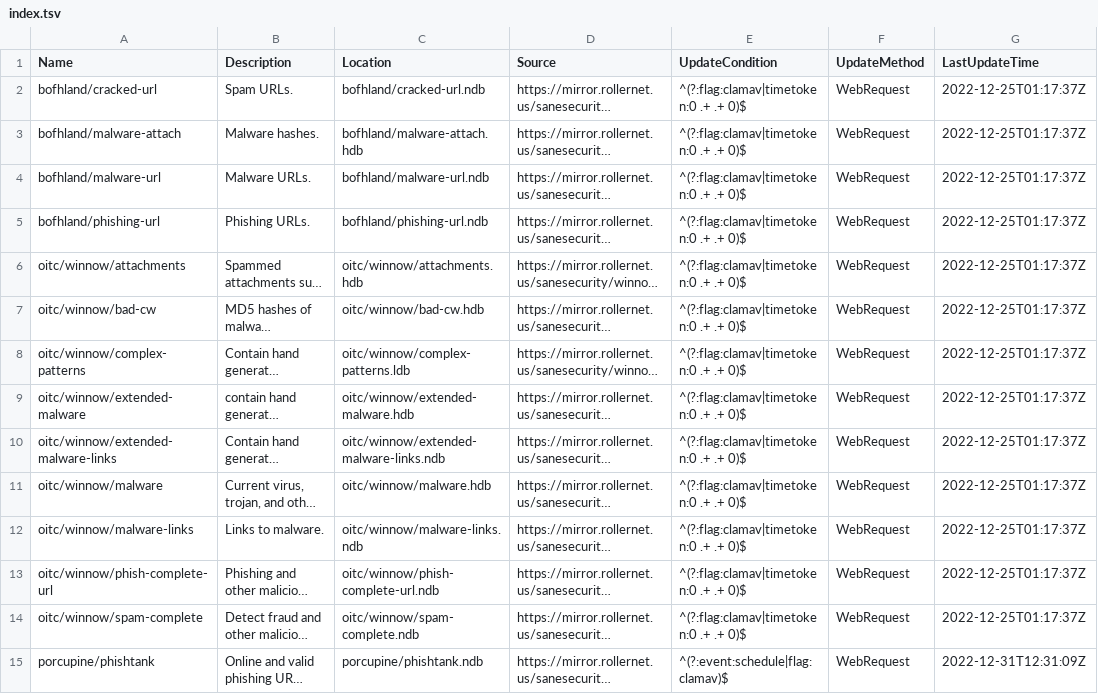
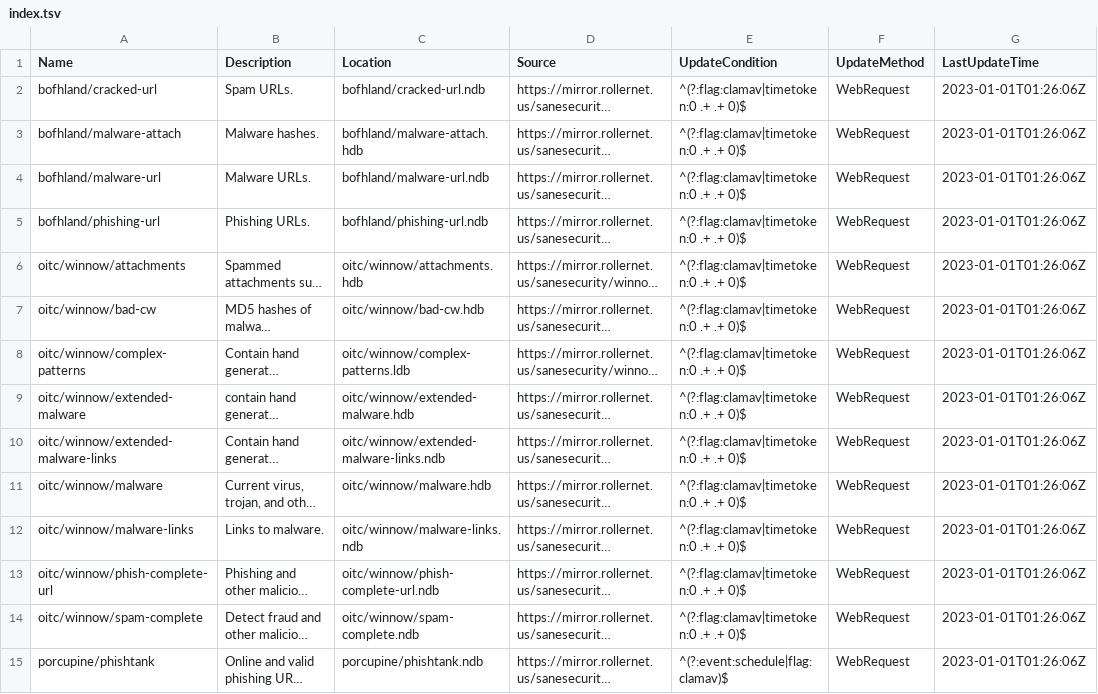
Before and after one commit to hugoalh/scan-virus-ghaction-assets, a TSV file: clamav-unofficial-signatures/index.tsv, drawn as a sheet; only a part is shown; long unchanged cells end in …; the diff covers the shown part only; the diff names each change by its address in the sheet, - before the commit and + after, or states it on an @@ line.

```diff
--- a/clamav-unofficial-signatures/index.tsv
+++ b/clamav-unofficial-signatures/index.tsv
-G2:G14 (LastUpdateTime): 2022-12-25T01:17:37Z
+G2:G14 (LastUpdateTime): 2023-01-01T01:26:06Z
-G15 (LastUpdateTime): 2022-12-31T12:31:09Z
+G15 (LastUpdateTime): 2023-01-01T01:26:06Z
```
Also changed, not shown: 17 edited cells elsewhere in this file, clamav-signatures-ignore-presets/index.tsv, yara-rules/index.tsv, 5 other files.
